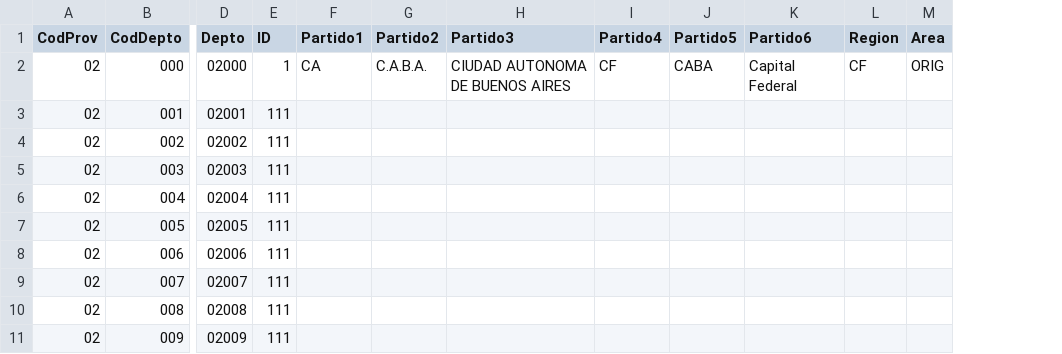
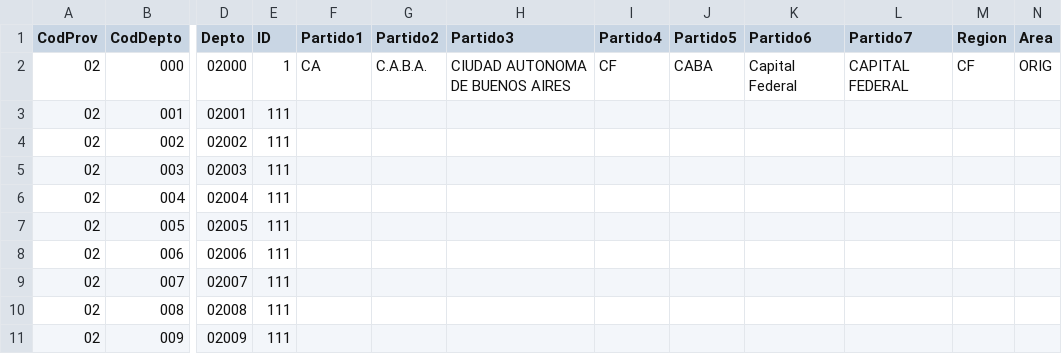
Before and after one commit to juaniervasi/TablerosPMOEM, a CSV file: Censo_AMBA_Partidos_2.csv, drawn as a sheet; only a part is shown, gaps mark what is left out; the diff names each change by its address in the sheet, - before the commit and + after, or states it on an @@ line.

Commit message:
Add files via upload

```diff
--- a/Censo_AMBA_Partidos_2.csv
+++ b/Censo_AMBA_Partidos_2.csv
+column L (Partido7), row 2: CAPITAL FEDERAL
```
